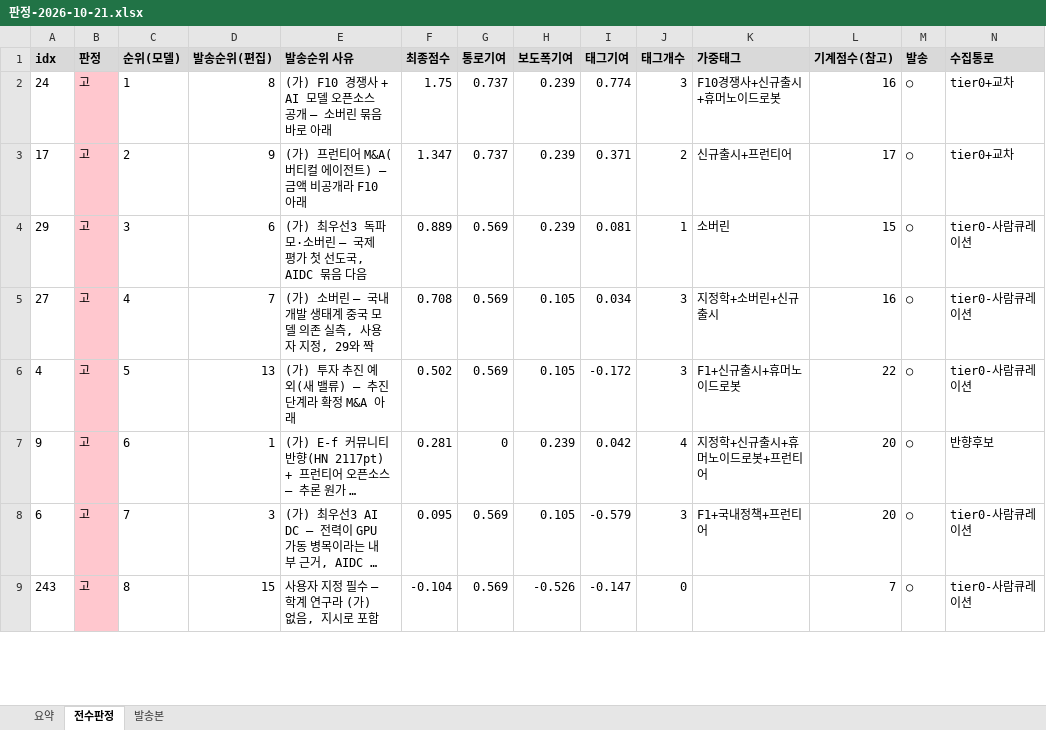
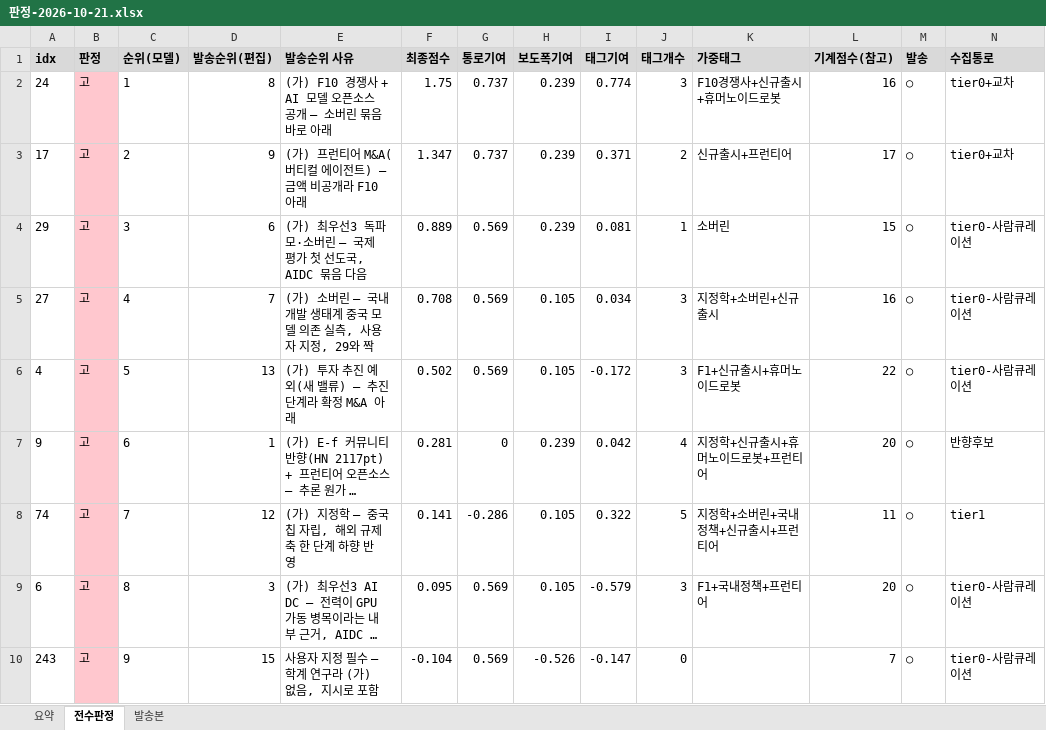
Before and after one commit to hijsh994-maker/daily-tech-brief, an Excel workbook: out/판정-2026-10-21.xlsx, sheet 전수판정, drawn as a sheet; only a part is shown; long unchanged cells end in …; values as stored, in another font and other column widths than the file's, no borders; addresses are those after the commit; rows hold the shown columns only; the diff covers the shown part only; the diff names each change by its address in the sheet, - before the commit and + after, or states it on an @@ line.

```diff
--- a/out/판정-2026-10-21.xlsx (sheet 전수판정)
+++ b/out/판정-2026-10-21.xlsx (sheet 전수판정)
+row 8: 74 | 고 | 7 | 12 | (가) 지정학 — 중국 칩 자립, 해외 규제 축 한 단계 하향 반영 | 0.141 | -0.286 | 0.105 | 0.322 | 5 | 지정학+소버린+국내정책+신규출시+프런티어 | 11 | ○ | tier1
-C9 (순위(모델)): 7
+C9 (순위(모델)): 8
-C10 (순위(모델)): 8
+C10 (순위(모델)): 9
```
Also changed, not shown: 1 removed row and 3 edited cells elsewhere in this sheet, 5 other files.
